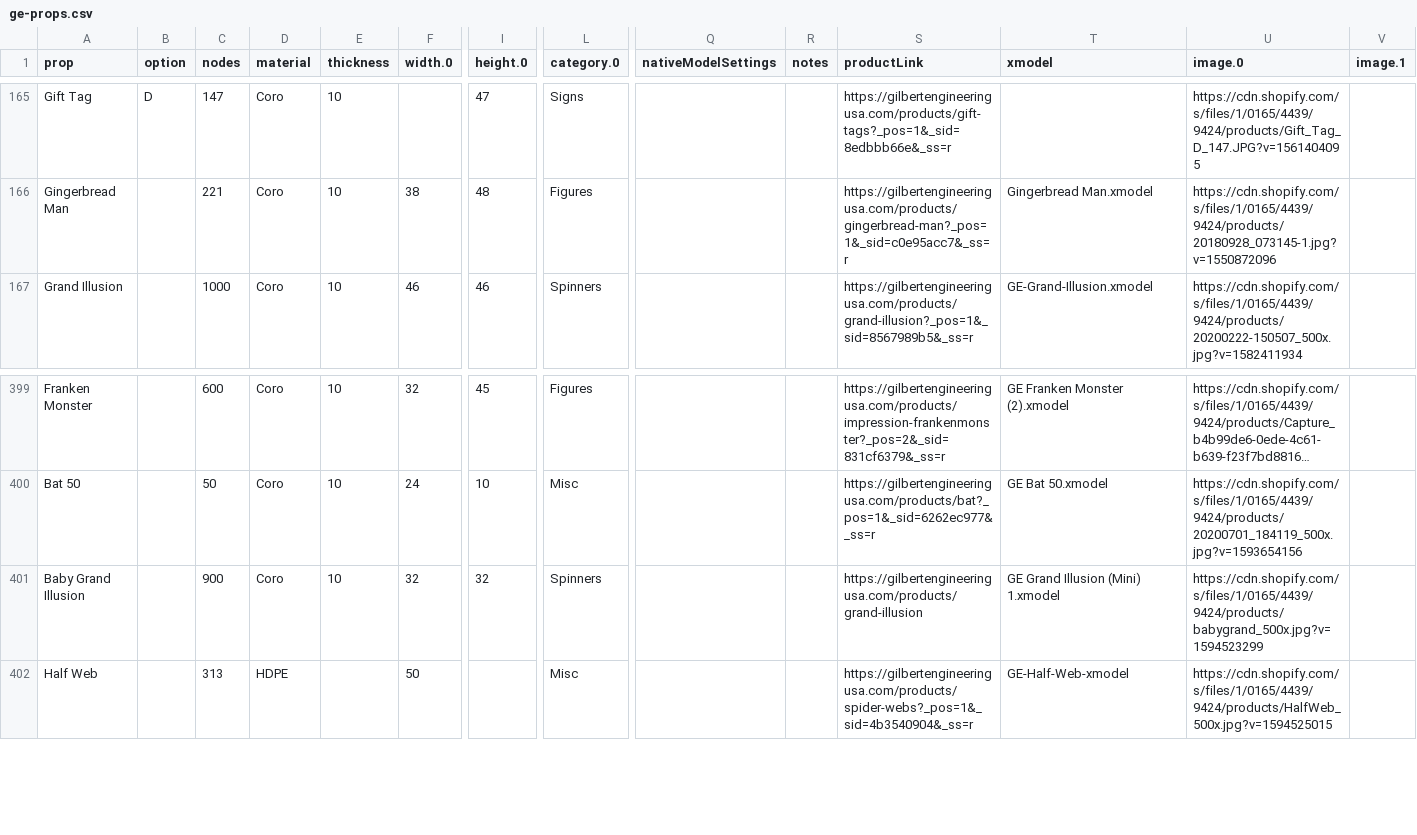
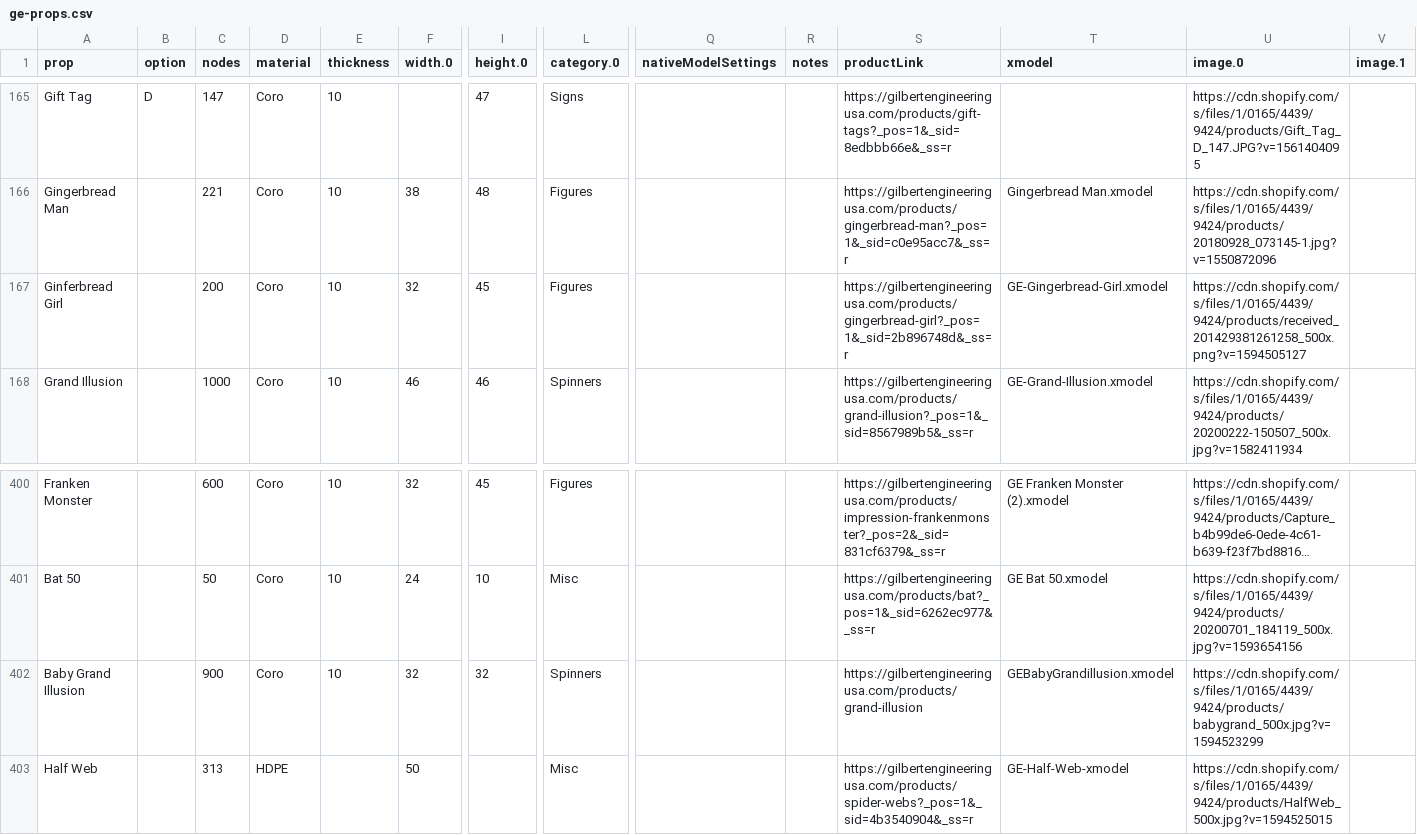
Before and after one commit to GEUSA/xmodels, a CSV file: ge-props.csv, drawn as a sheet; only a part is shown, gaps mark what is left out; long unchanged cells end in …; addresses are those after the commit; rows hold the shown columns only; the diff names each change by its address in the sheet, - before the commit and + after, or states it on an @@ line.

Commit message:
Add files via upload

```diff
--- a/ge-props.csv
+++ b/ge-props.csv
+row 167: Ginferbread Girl |  | 200 | Coro | 10 | 32 | 45 | Figures |  |  | https://gilbertengineeringusa.com/products/gingerbread-girl?_pos=1&_sid=2b896748d&_ss=r | GE-Gingerbread-Girl.xmodel | https://cdn.shopify.com/s/files/1/0165/4439/9424/products/received_201429381261258_500x.png?v=1594505127
-T402 (xmodel): GE Grand Illusion (Mini) 1.xmodel
+T402 (xmodel): GEBabyGrandillusion.xmodel
```
